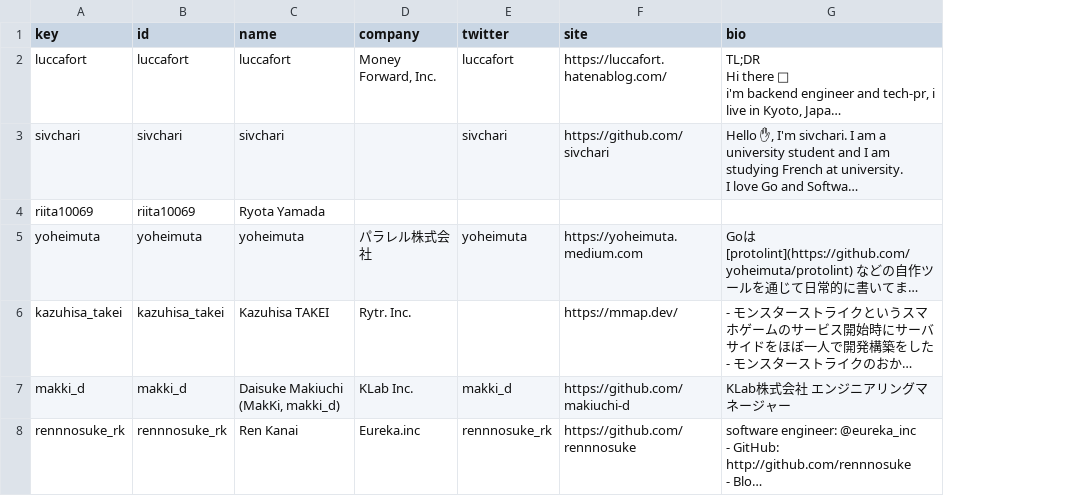
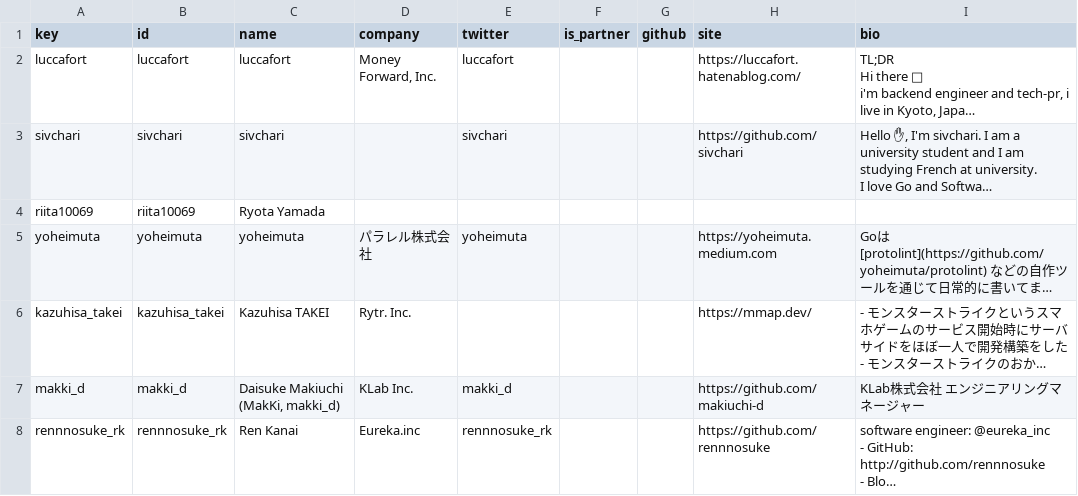
Before and after one commit to GoCon/2022spring, a CSV file: raw_data/speakers.csv, drawn as a sheet; only a part is shown; long unchanged cells end in …; the diff covers the shown part only; the diff names each change by its address in the sheet, - before the commit and + after, or states it on an @@ line.

```diff
--- a/raw_data/speakers.csv
+++ b/raw_data/speakers.csv
+column F (is_partner), empty
+column G (github), empty
```
Also changed, not shown: 3 added rows elsewhere in this file, raw_data/sessions.csv, 43 other files.
